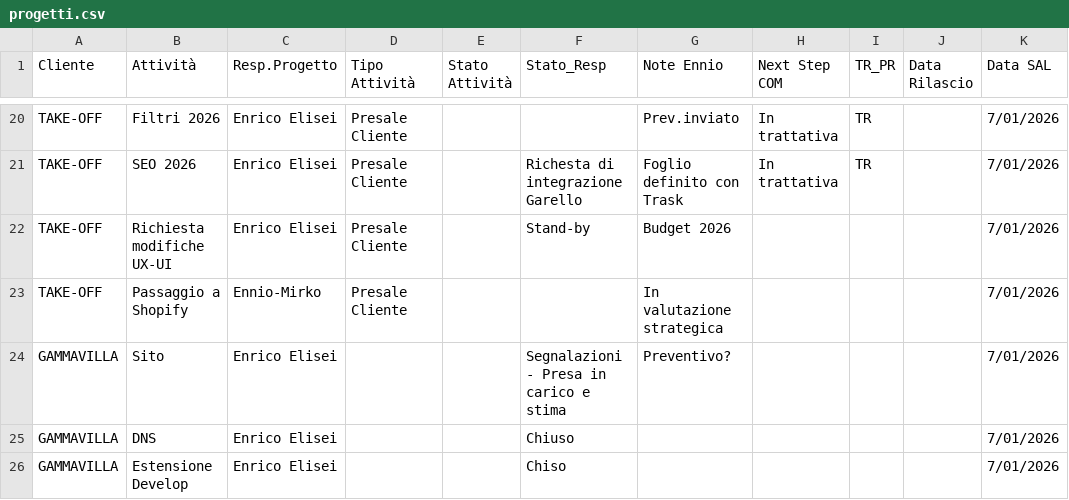
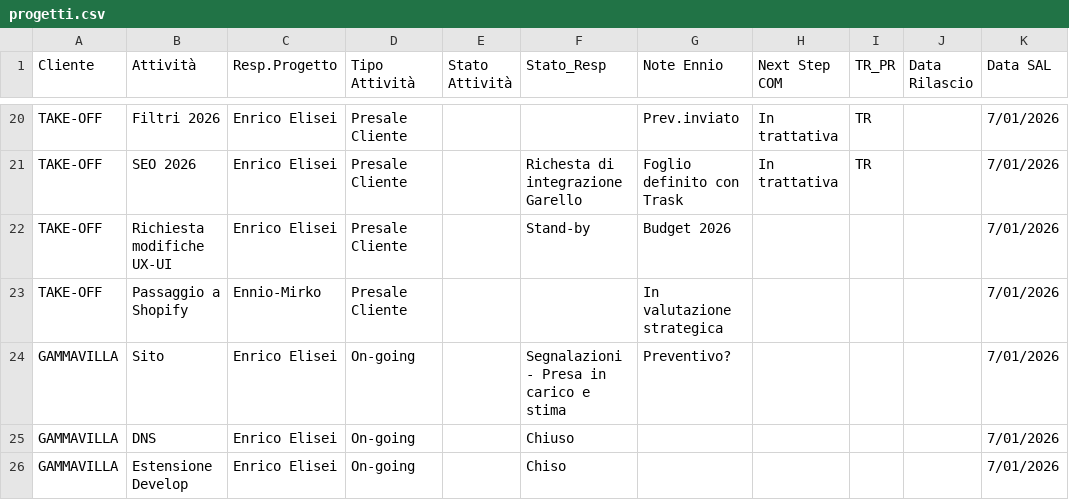
Before and after one commit to ennioschiavoni/progetti-dashboard, a CSV file: data/progetti.csv, drawn as a sheet; only a part is shown, gaps mark what is left out; the diff covers the shown part only; the diff names each change by its address in the sheet, - before the commit and + after, or states it on an @@ line.

Commit message:
CSV aggiornato da Excel (senza riga titolo)

```diff
--- a/data/progetti.csv
+++ b/data/progetti.csv
-D24:D26 (Tipo Attività): (empty)
+D24:D26 (Tipo Attività): On-going
```
Also changed, not shown: 9 edited cells elsewhere in this file.
